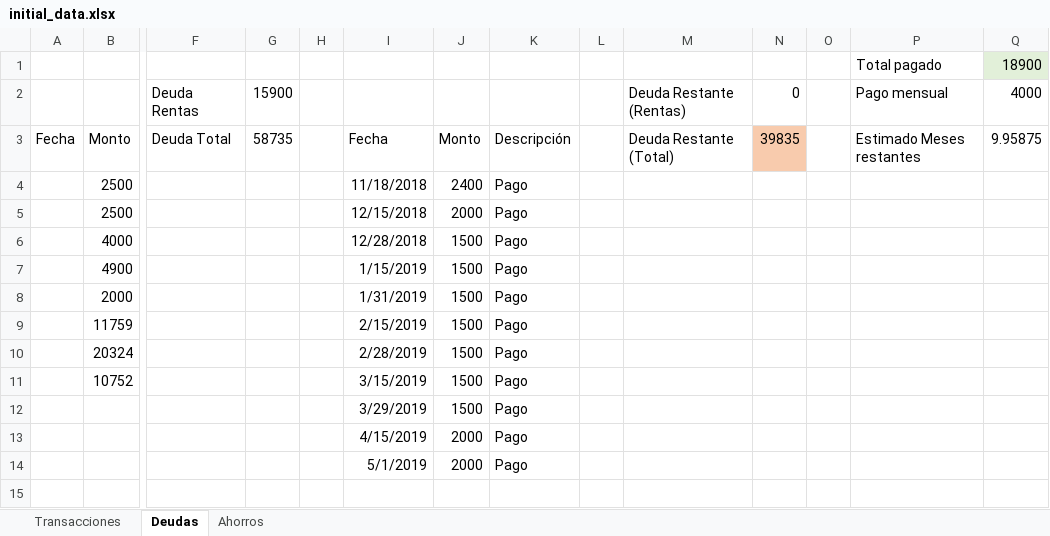
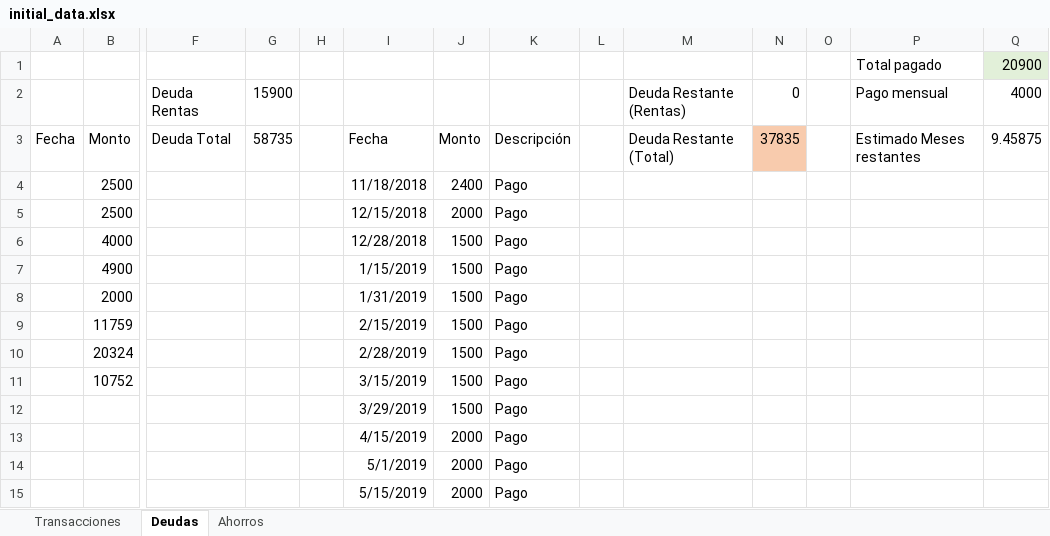
Before and after one commit to Crushedkrz78/incomeManagement, an Excel workbook: data/initial_data.xlsx, sheet Deudas, drawn as a sheet; only a part is shown, gaps mark what is left out; values as stored, in another font and other column widths than the file's, no borders; rows hold the shown columns only; the diff names each change by its address in the sheet, - before the commit and + after, or states it on an @@ line.

```diff
--- a/data/initial_data.xlsx (sheet Deudas)
+++ b/data/initial_data.xlsx (sheet Deudas)
-Q1: 18900
+Q1: 20900
-N3: 39835
+N3: 37835
-Q3: 9.95875
+Q3: 9.45875
+row 15:  |  |  |  |  | 5/15/2019 | 2000 | Pago
```
Also changed, not shown: sheet Transacciones, sheet Ahorros.
